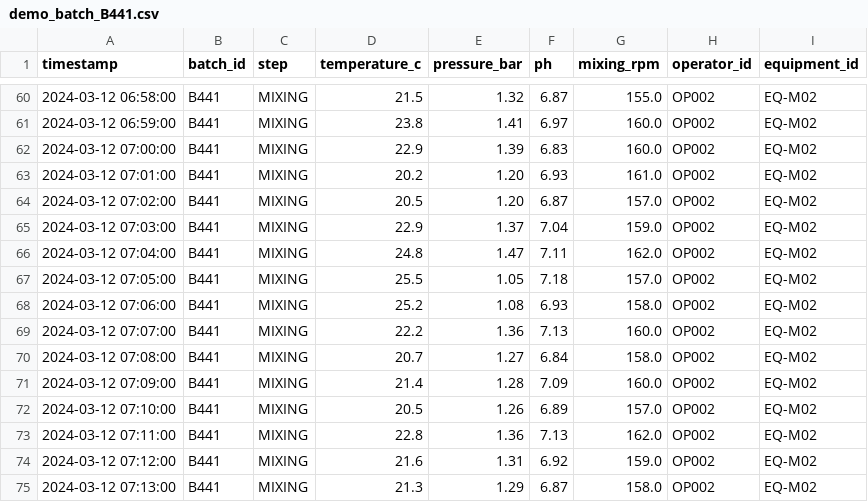
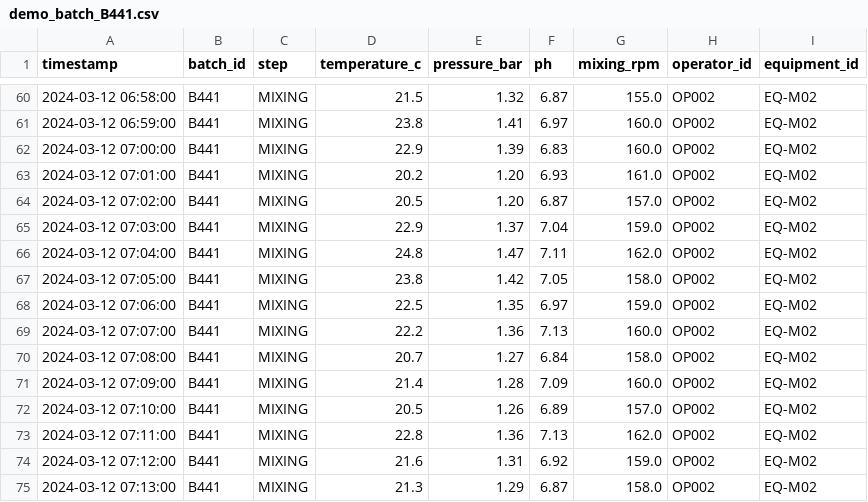
Before and after one commit to samuelpilot86/ai-deviation-detective, a CSV file: public/demo_batch_B441.csv, drawn as a sheet; only a part is shown, gaps mark what is left out.

Commit message:
Remove multivariate anomaly from demo: replace with normal MIXING values, update description to 4 deviations

```diff
--- a/public/demo_batch_B441.csv
+++ b/public/demo_batch_B441.csv
@@ -66,4 +66,4 @@ timestamp,batch_id,step,temperature_c,pressure_bar,ph,mixing_rpm,operator_id,equ
 2024-03-12 07:04:00,B441,MIXING,24.8,1.47,7.11,162.0,OP002,EQ-M02
-2024-03-12 07:05:00,B441,MIXING,25.5,1.05,7.18,157.0,OP002,EQ-M02
-2024-03-12 07:06:00,B441,MIXING,25.2,1.08,6.93,158.0,OP002,EQ-M02
+2024-03-12 07:05:00,B441,MIXING,23.8,1.42,7.05,158.0,OP002,EQ-M02
+2024-03-12 07:06:00,B441,MIXING,22.5,1.35,6.97,159.0,OP002,EQ-M02
 2024-03-12 07:07:00,B441,MIXING,22.2,1.36,7.13,160.0,OP002,EQ-M02
```
Also changed, not shown: 2 other files.
